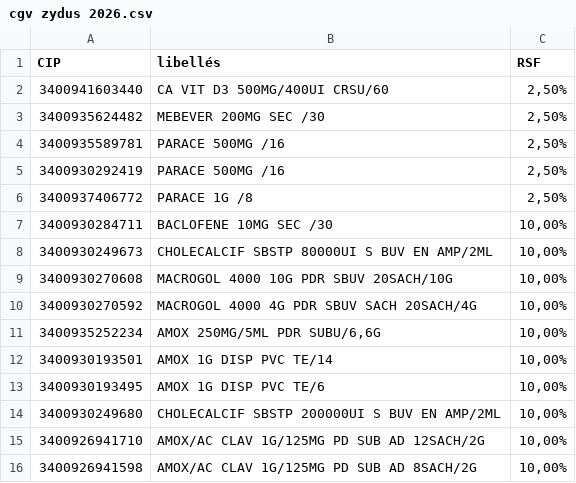
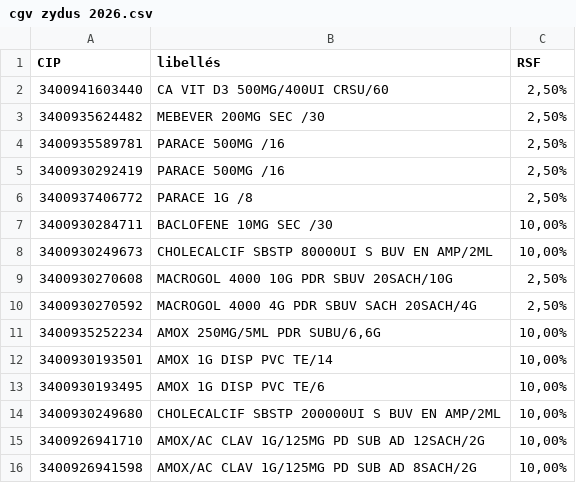
Before and after one commit to onizard/pharmacie-remises, a CSV file: cgv zydus 2026.csv, drawn as a sheet; only a part is shown.

```diff
--- a/cgv zydus 2026.csv
+++ b/cgv zydus 2026.csv
@@ -8,4 +8,4 @@ CIP,libellés,RSF
 3400930249673,CHOLECALCIF SBSTP 80000UI S BUV EN AMP/2ML,"10,00%"
-3400930270608,MACROGOL 4000 10G PDR SBUV 20SACH/10G,"10,00%"
-3400930270592,MACROGOL 4000 4G PDR SBUV SACH 20SACH/4G,"10,00%"
+3400930270608,MACROGOL 4000 10G PDR SBUV 20SACH/10G,"2,50%"
+3400930270592,MACROGOL 4000 4G PDR SBUV SACH 20SACH/4G,"2,50%"
 3400935252234,"AMOX 250MG/5ML PDR SUBU/6,6G","10,00%"
```
Also changed, not shown: 1 other file.
